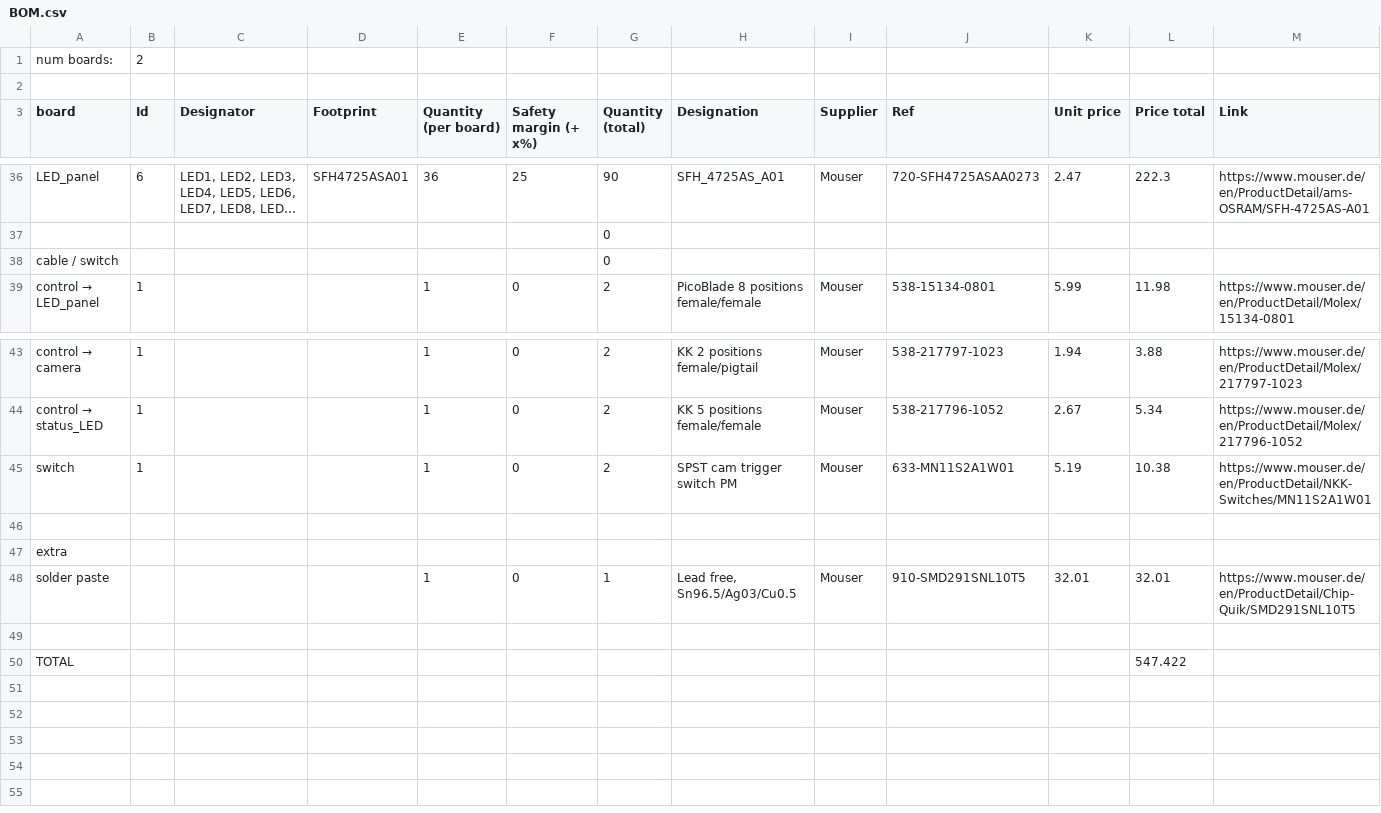
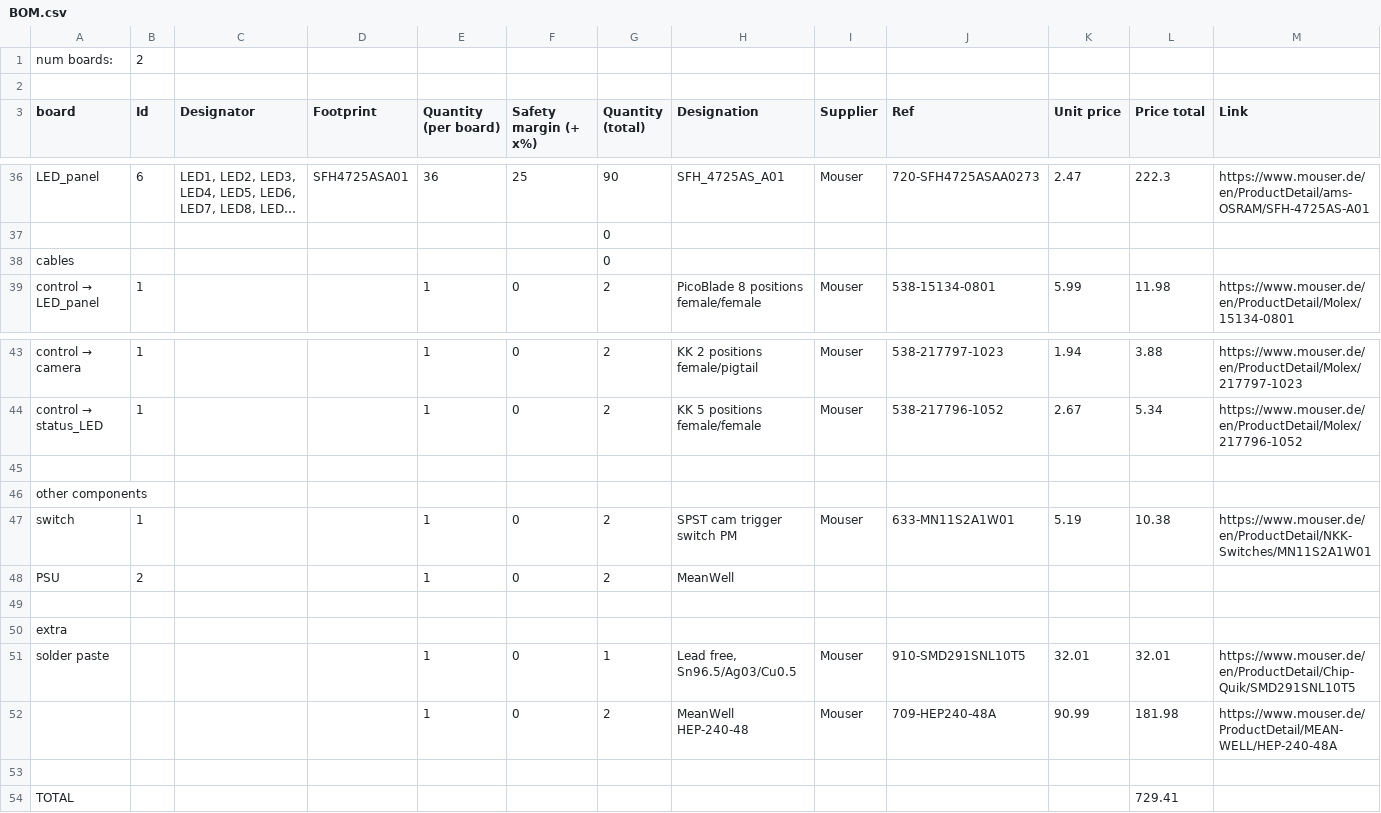
Before and after one commit to ElTinmar/IR_LED, a CSV file: hardware/BOM.csv, drawn as a sheet; only a part is shown, gaps mark what is left out; long unchanged cells end in …; addresses are those after the commit; the diff names each change by its address in the sheet, - before the commit and + after, or states it on an @@ line.

Commit message:
meanwell psu

```diff
--- a/hardware/BOM.csv
+++ b/hardware/BOM.csv
-A38 (board): cable / switch
+A38 (board): cables
+row 45: (empty)
+row 46: other components
+row 48: PSU | 2 |  |  | 1 | 0 | 2 | MeanWell
+row 52:  |  |  |  | 1 | 0 | 2 | MeanWell HEP-240-48 | Mouser | 709-HEP240-48A | 90.99 | 181.98 | https://www.mouser.de/ProductDetail/MEAN-WELL/HEP-240-48A
-L54 (Price total): 547.422
+L54 (Price total): 729.41
```
